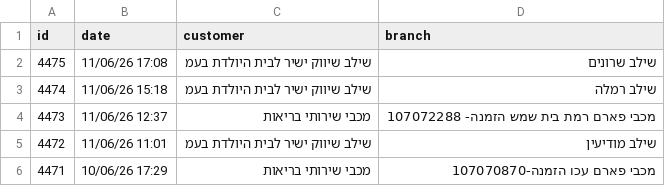
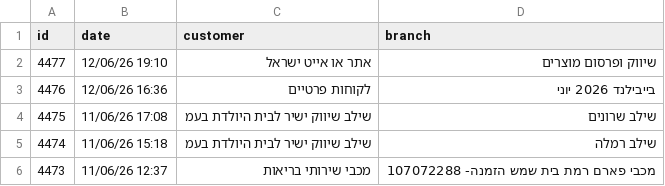
Before and after one commit to yonatan-avshalomov/-whatsapp-bot, a CSV file: senzey_data.csv, drawn as a sheet; only a part is shown; the shorter side is filled out with more unchanged rows.

```diff
--- a/senzey_data.csv
+++ b/senzey_data.csv
@@ -1,2 +1,4 @@
 id,date,customer,branch
+4477,12/06/26 19:10,אתר או אייט ישראל,שיווק ופרסום מוצרים
+4476,12/06/26 16:36,לקוחות פרטיים,בייבילנד 2026 יוני
 4475,11/06/26 17:08,שילב שיווק ישיר לבית היולדת בעמ,שילב שרונים
```
